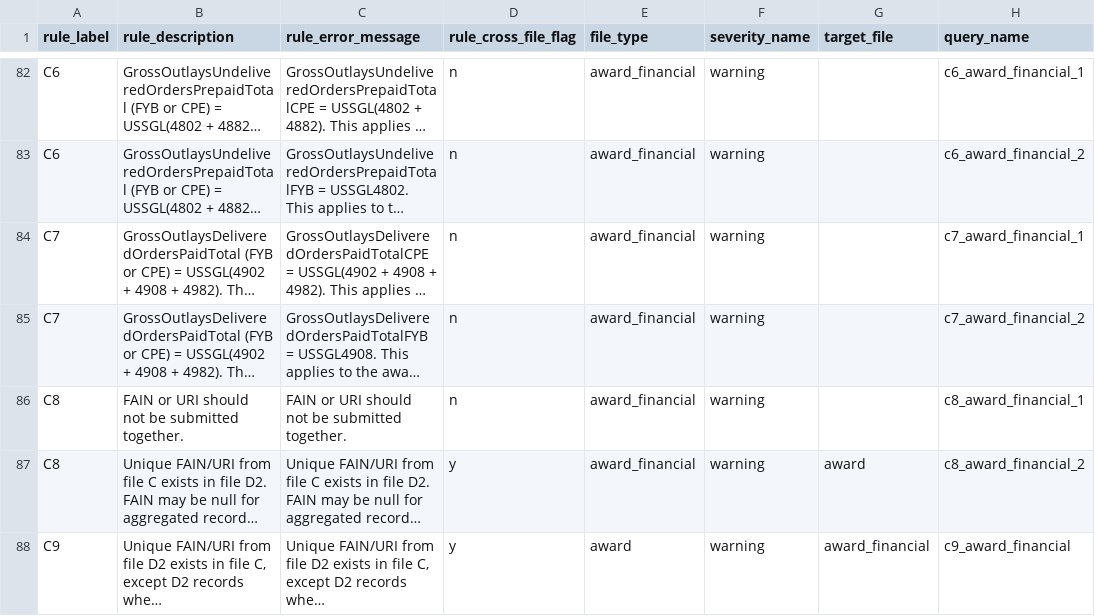
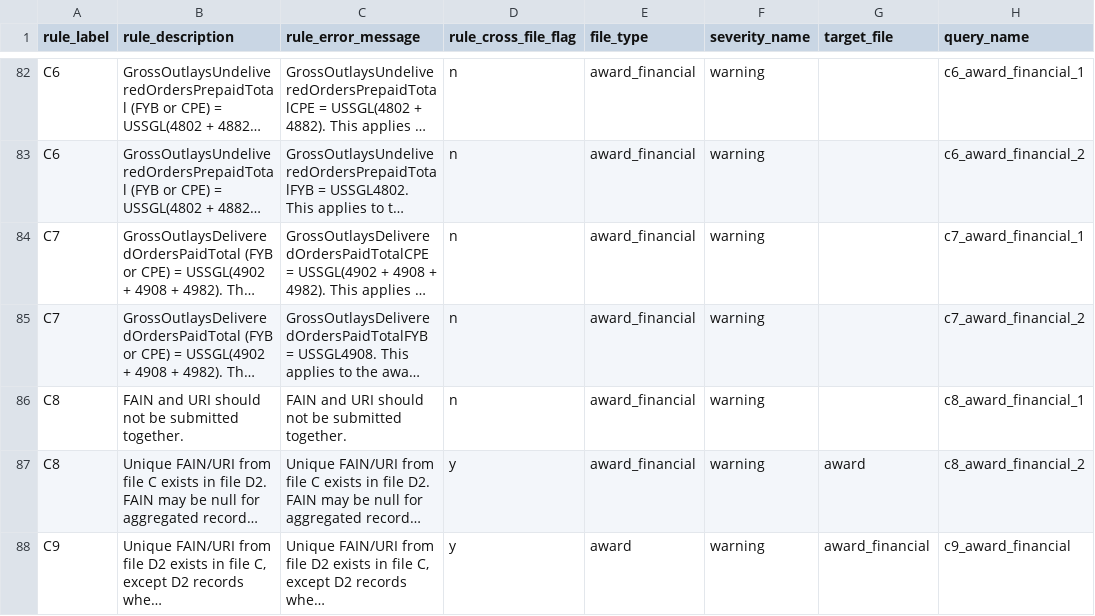
Before and after one commit to fedspendingtransparency/data-act-broker-backend, a CSV file: dataactvalidator/config/sqlrules/sqlRules.csv, drawn as a sheet; only a part is shown, gaps mark what is left out; long unchanged cells end in …; the diff names each change by its address in the sheet, - before the commit and + after, or states it on an @@ line.

Commit message:
Updating grammar in SQLRules

```diff
--- a/dataactvalidator/config/sqlrules/sqlRules.csv
+++ b/dataactvalidator/config/sqlrules/sqlRules.csv
-B86 (rule_description): FAIN or URI should…
+B86 (rule_description): FAIN and URI should…
-C86 (rule_error_message): FAIN or URI should…
+C86 (rule_error_message): FAIN and URI should…
```
